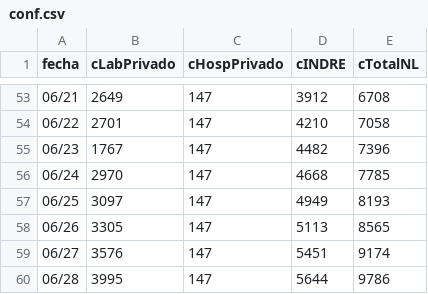
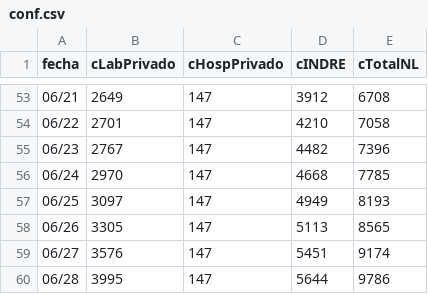
Before and after one commit to eduardosalaz/Covid19-NuevoLeon, a CSV file: conf.csv, drawn as a sheet; only a part is shown, gaps mark what is left out.

Commit message:
Update conf.csv

```diff
--- a/conf.csv
+++ b/conf.csv
@@ -54,3 +54,3 @@ fecha,cLabPrivado,cHospPrivado,cINDRE,cTotalNL
 06/22,2701,147,4210,7058
-06/23,1767,147,4482,7396
+06/23,2767,147,4482,7396
 06/24,2970,147,4668,7785
```
